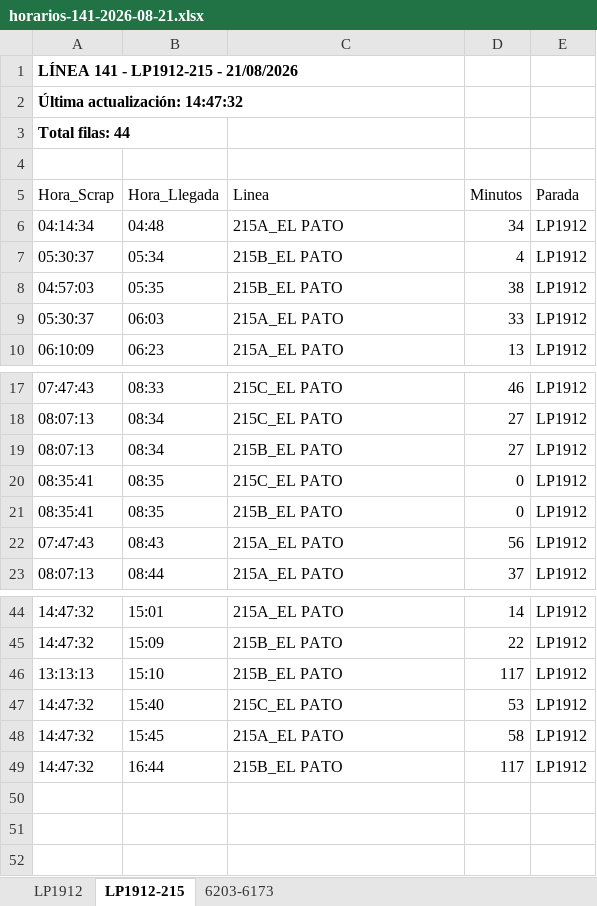
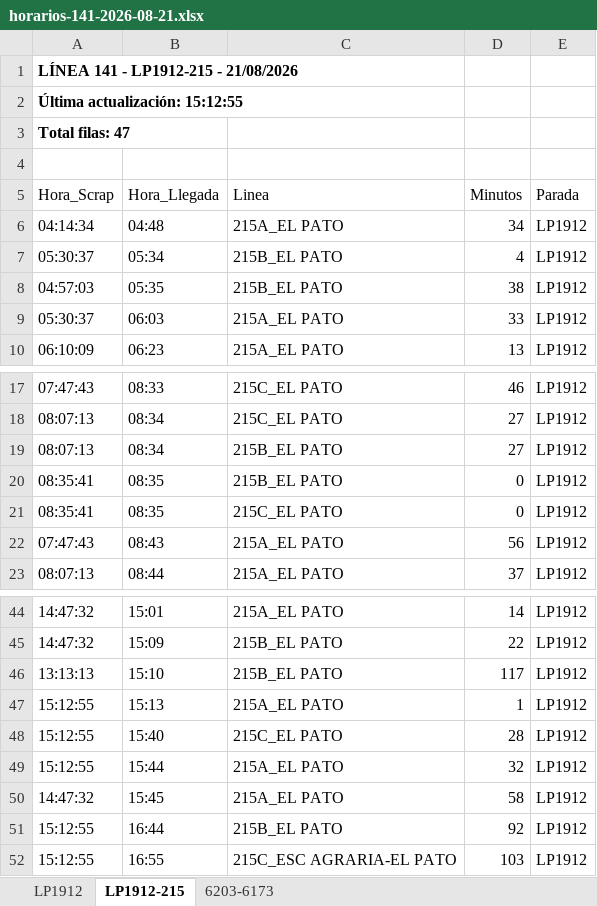
Before and after one commit to palomac00/recolector-cuadradoapp, an Excel workbook: data/horarios-141-2026-08-21.xlsx, sheet LP1912-215, drawn as a sheet; only a part is shown, gaps mark what is left out; values as stored, in another font and other column widths than the file's, no borders; addresses are those after the commit; the diff names each change by its address in the sheet, - before the commit and + after, or states it on an @@ line.

```diff
--- a/data/horarios-141-2026-08-21.xlsx (sheet LP1912-215)
+++ b/data/horarios-141-2026-08-21.xlsx (sheet LP1912-215)
-A2 (Hora_Scrap): Última actualización: 14:47:32
+A2 (Hora_Scrap): Última actualización: 15:12:55
-A3 (Hora_Scrap): Total filas: 44
+A3 (Hora_Scrap): Total filas: 47
@@ row 21 moved to row 20: 08:35:41 @@
+row 47: 15:12:55 | 15:13 | 215A_EL PATO | 1 | LP1912
-A48 (Hora_Scrap): 14:47:32
+A48 (Hora_Scrap): 15:12:55
-D48 (Minutos): 53
+D48 (Minutos): 28
+row 49: 15:12:55 | 15:44 | 215A_EL PATO | 32 | LP1912
-A51 (Hora_Scrap): 14:47:32
+A51 (Hora_Scrap): 15:12:55
-D51 (Minutos): 117
+D51 (Minutos): 92
+row 52: 15:12:55 | 16:55 | 215C_ESC AGRARIA-EL PATO | 103 | LP1912
```
Also changed, not shown: sheet LP1912, sheet 6203-6173.
